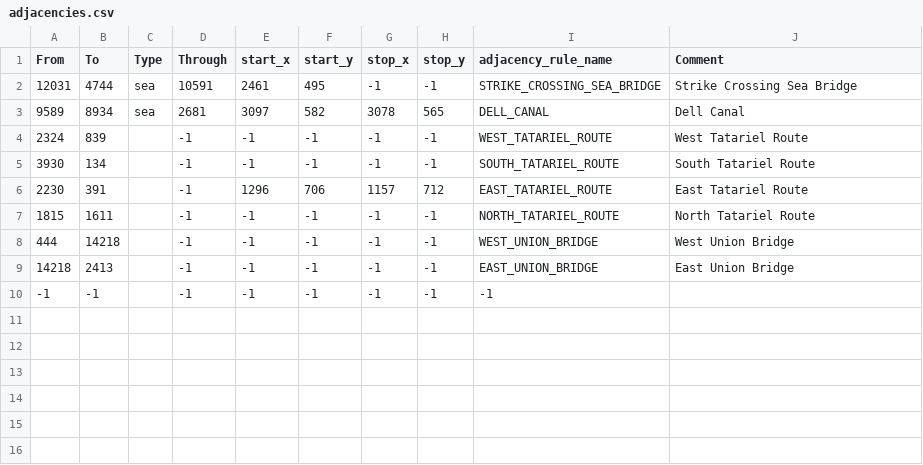
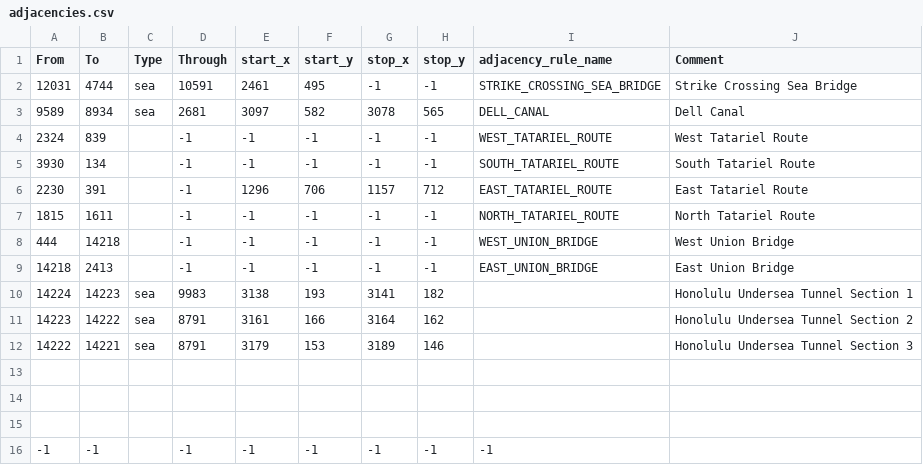
Before and after one commit to 2014358312/Fantasyland-Era, a CSV file: map/adjacencies.csv, drawn as a sheet; the diff names each change by its address in the sheet, - before the commit and + after, or states it on an @@ line.

```diff
--- a/map/adjacencies.csv
+++ b/map/adjacencies.csv
+row 10: 14224 | 14223 | sea | 9983 | 3138 | 193 | 3141 | 182 |  | Honolulu Undersea Tunnel Section 1
+row 11: 14223 | 14222 | sea | 8791 | 3161 | 166 | 3164 | 162 |  | Honolulu Undersea Tunnel Section 2
+row 12: 14222 | 14221 | sea | 8791 | 3179 | 153 | 3189 | 146 |  | Honolulu Undersea Tunnel Section 3
+row 13: (empty)
+row 14: (empty)
+row 15: (empty)
```
Also changed, not shown: map/definition.csv, 55 other files.
